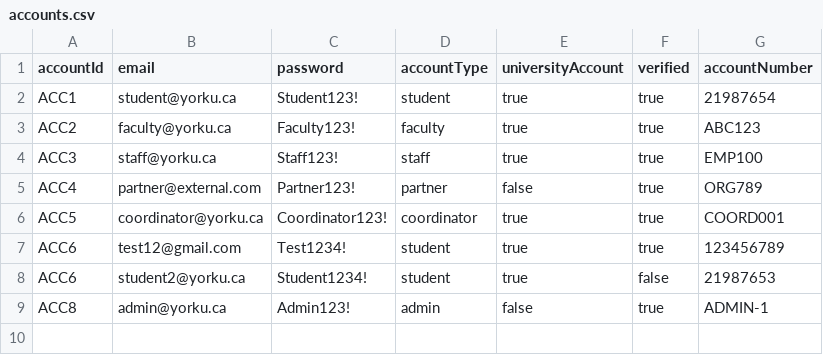
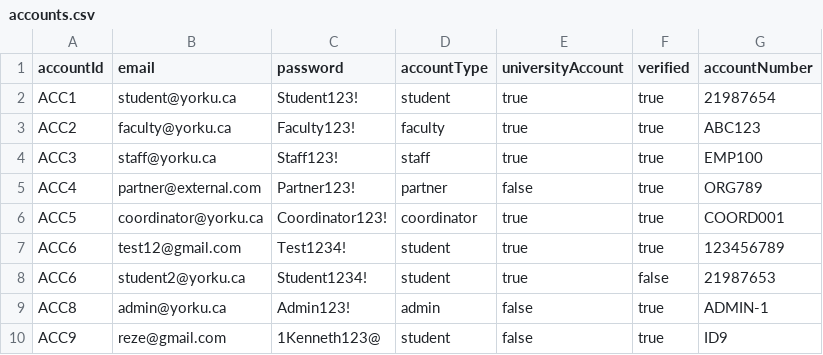
Before and after one commit to kunlefqd/EECS-3311-conference-room-scheduler, a CSV file: data/accounts.csv, drawn as a sheet; the diff names each change by its address in the sheet, - before the commit and + after, or states it on an @@ line.

```diff
--- a/data/accounts.csv
+++ b/data/accounts.csv
+row 10: ACC9 | reze@gmail.com | 1Kenneth123@ | student | false | true | ID9
```
Also changed, not shown: 3 other files.
